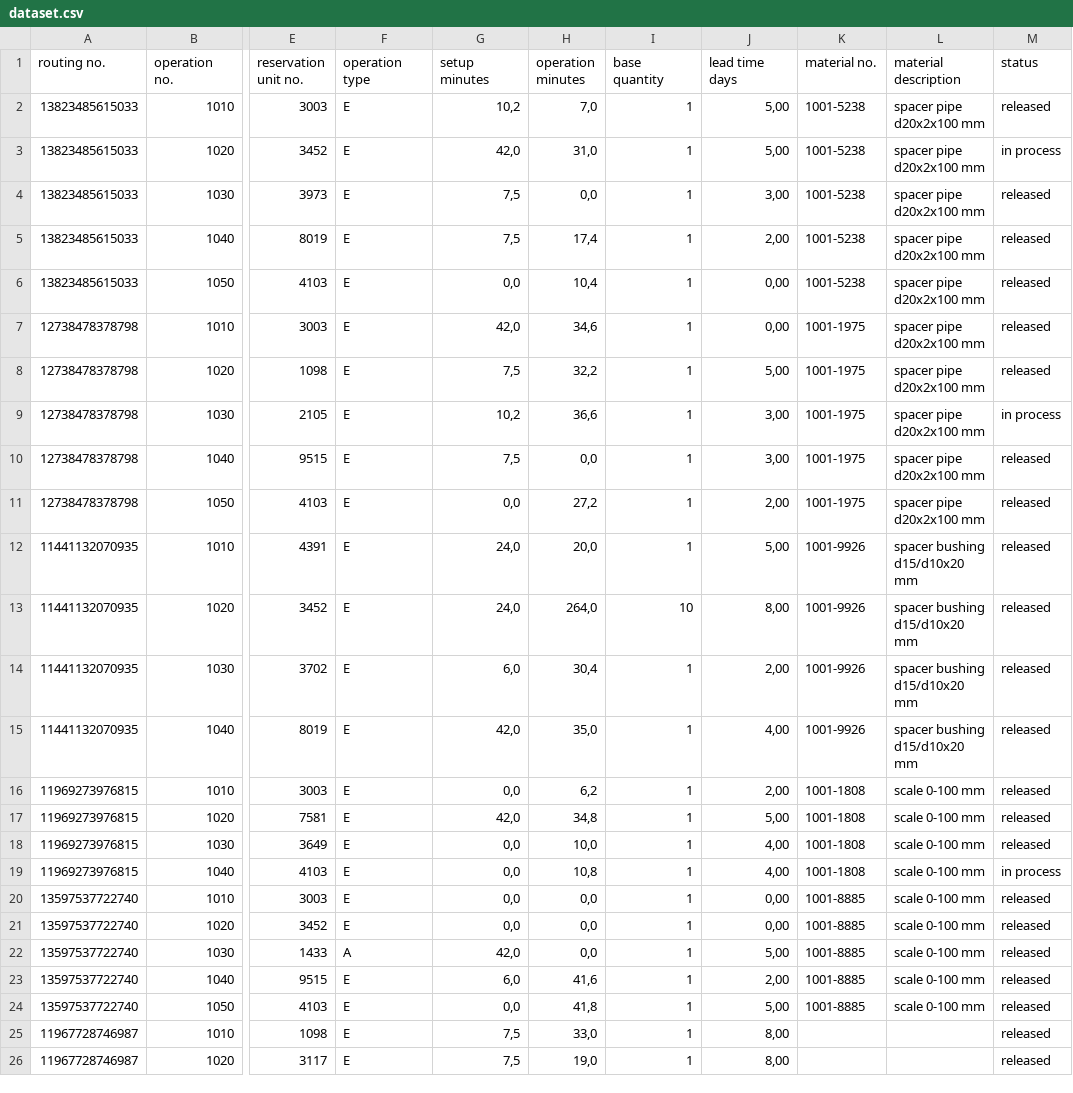
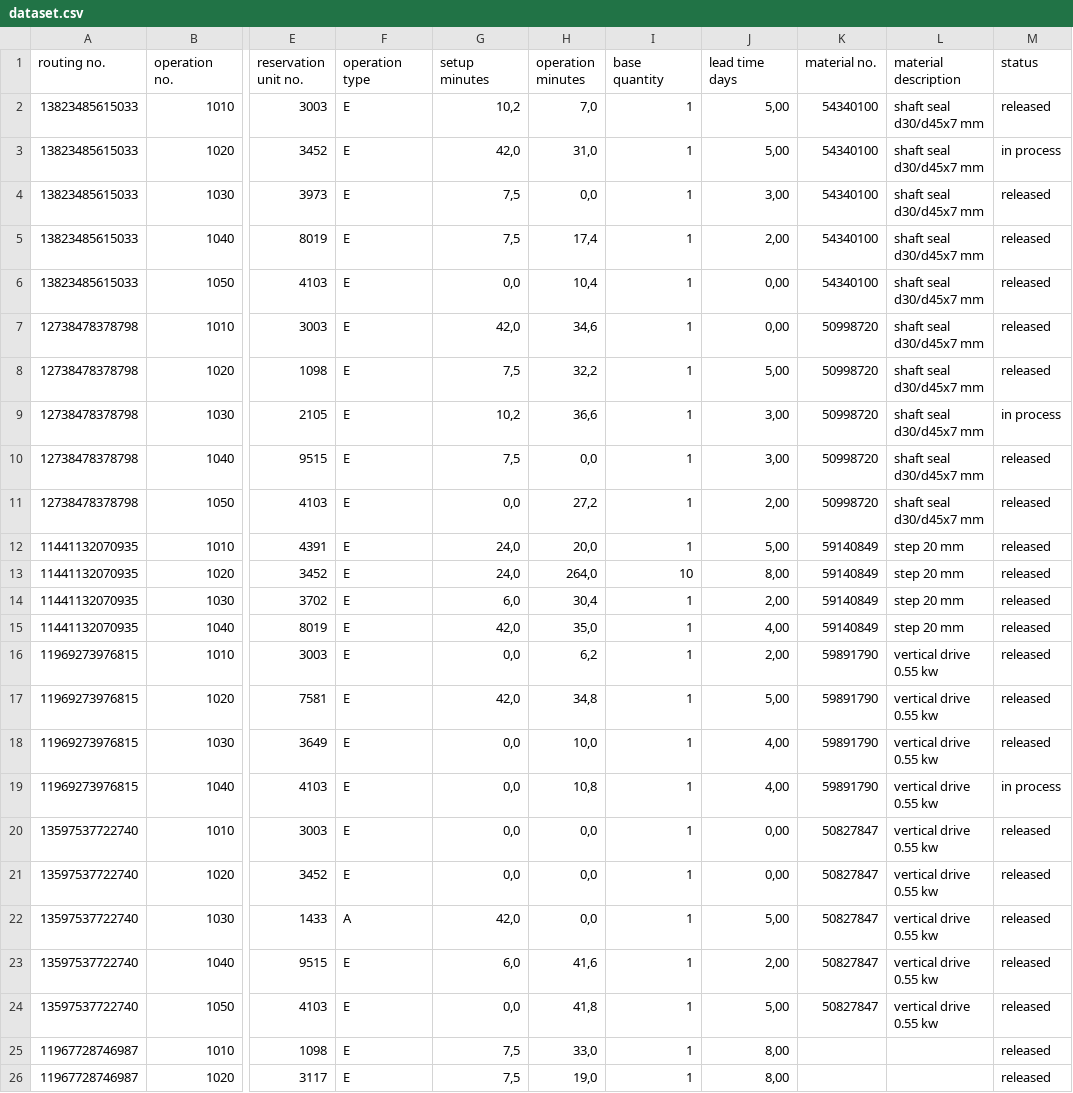
Before and after one commit to Florianberger17/AgentDataBench, a CSV file: artifacts/benchmark_package/018_work_plan_migration_basic_explicit/data/dataset.csv, drawn as a sheet; only a part is shown, gaps mark what is left out; the diff covers the shown part only; the diff names each change by its address in the sheet, - before the commit and + after, or states it on an @@ line.

```diff
--- a/artifacts/benchmark_package/018_work_plan_migration_basic_explicit/data/dataset.csv
+++ b/artifacts/benchmark_package/018_work_plan_migration_basic_explicit/data/dataset.csv
-K2:K6 (material no.): 1001-5238
+K2:K6 (material no.): 54340100
-L2:L11 (material description): spacer pipe d20x2x100 mm
+L2:L11 (material description): shaft seal d30/d45x7 mm
-K7:K11 (material no.): 1001-1975
+K7:K11 (material no.): 50998720
-K12:K15 (material no.): 1001-9926
+K12:K15 (material no.): 59140849
-L12:L15 (material description): spacer bushing d15/d10x20 mm
+L12:L15 (material description): step 20 mm
-K16:K19 (material no.): 1001-1808
+K16:K19 (material no.): 59891790
-L16:L24 (material description): scale 0-100 mm
+L16:L24 (material description): vertical drive 0.55 kw
-K20:K24 (material no.): 1001-8885
+K20:K24 (material no.): 50827847
```
Also changed, not shown: 88 edited cells elsewhere in this file, artifacts/benchmark_package/018_work_plan_migration_basic_explicit/ground_truth/clean_dataset.csv, artifacts/benchmark_package/018_work_plan_migration_basic_explicit/ground_truth/ground_truth.csv, 18 other files.
